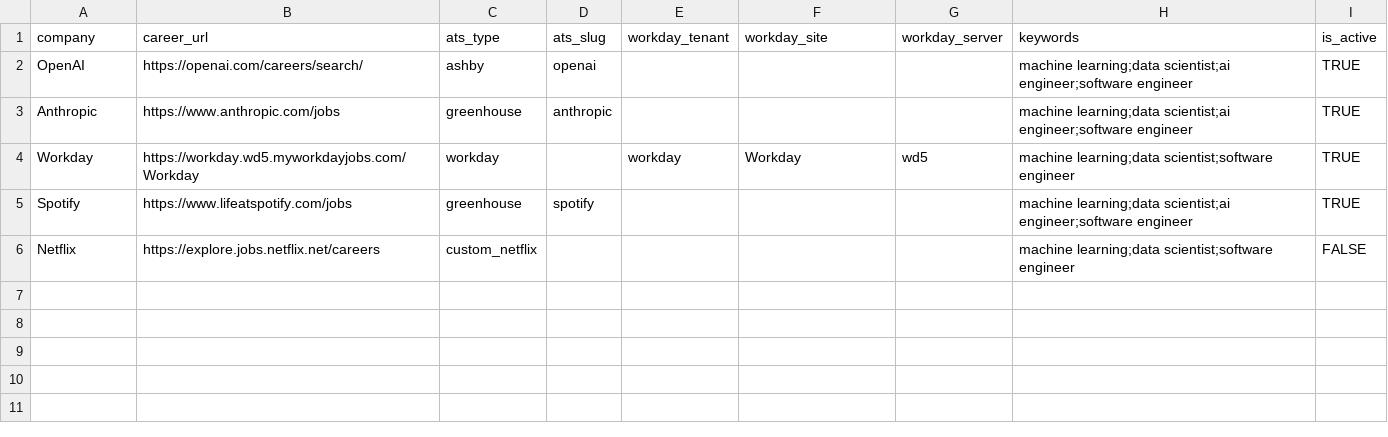
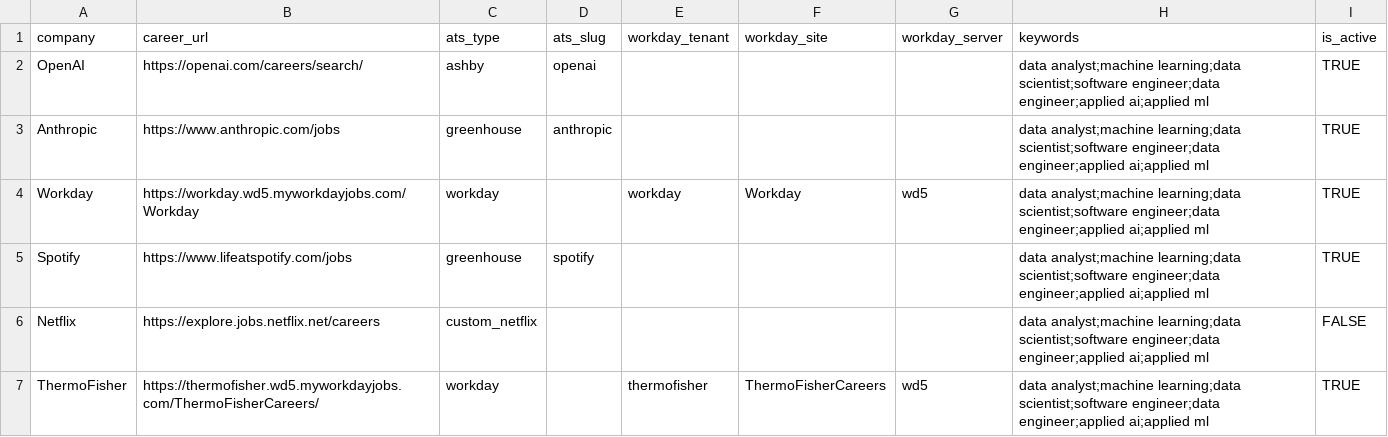
Before and after one commit to surabhi1914/JobScout_AI, a CSV file: data/companies.csv, drawn as a sheet.

```diff
--- a/data/companies.csv
+++ b/data/companies.csv
@@ -1,6 +1,7 @@
 company,career_url,ats_type,ats_slug,workday_tenant,workday_site,workday_server,keywords,is_active
-OpenAI,https://openai.com/careers/search/,ashby,openai,,,,machine learning;data scientist;ai engineer;software engineer,TRUE
-Anthropic,https://www.anthropic.com/jobs,greenhouse,anthropic,,,,machine learning;data scientist;ai engineer;software engineer,TRUE
-Workday,https://workday.wd5.myworkdayjobs.com/Workday,workday,,workday,Workday,wd5,machine learning;data scientist;software engineer,TRUE
-Spotify,https://www.lifeatspotify.com/jobs,greenhouse,spotify,,,,machine learning;data scientist;ai engineer;software engineer,TRUE
-Netflix,https://explore.jobs.netflix.net/careers,custom_netflix,,,,,machine learning;data scientist;software engineer,FALSE
+OpenAI,https://openai.com/careers/search/,ashby,openai,,,,data analyst;machine learning;data scientist;software engineer;data engineer;applied ai;applied ml,TRUE
+Anthropic,https://www.anthropic.com/jobs,greenhouse,anthropic,,,,data analyst;machine learning;data scientist;software engineer;data engineer;applied ai;applied ml,TRUE
+Workday,https://workday.wd5.myworkdayjobs.com/Workday,workday,,workday,Workday,wd5,data analyst;machine learning;data scientist;software engineer;data engineer;applied ai;applied ml,TRUE
+Spotify,https://www.lifeatspotify.com/jobs,greenhouse,spotify,,,,data analyst;machine learning;data scientist;software engineer;data engineer;applied ai;applied ml,TRUE
+Netflix,https://explore.jobs.netflix.net/careers,custom_netflix,,,,,data analyst;machine learning;data scientist;software engineer;data engineer;applied ai;applied ml,FALSE
+ThermoFisher,https://thermofisher.wd5.myworkdayjobs.com/ThermoFisherCareers/,workday,,thermofisher,ThermoFisherCareers,wd5,data analyst;machine learning;data scientist;software engineer;data engineer;applied ai;applied ml,TRUE
```
Also changed, not shown: 2 other files.
